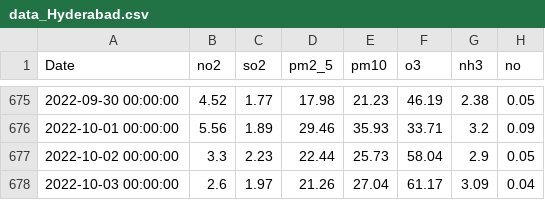
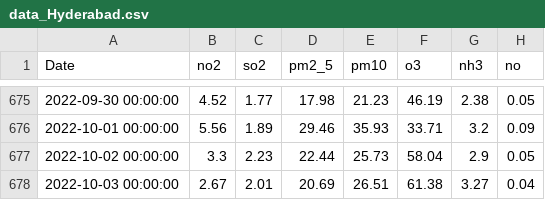
Before and after one commit to Nithish0226/cl-lstm, a CSV file: data/data_Hyderabad.csv, drawn as a sheet; only a part is shown, gaps mark what is left out.

```diff
--- a/data/data_Hyderabad.csv
+++ b/data/data_Hyderabad.csv
@@ -677,2 +677,2 @@ Date,no2,so2,pm2_5,pm10,o3,nh3,no
 2022-10-02 00:00:00,3.3,2.23,22.44,25.73,58.04,2.9,0.05
-2022-10-03 00:00:00,2.6,1.97,21.26,27.04,61.17,3.09,0.04
+2022-10-03 00:00:00,2.67,2.01,20.69,26.51,61.38,3.27,0.04
```
Also changed, not shown: data/data1_Bengaluru.csv, data/data1_Hyderabad.csv, 14 other files.
